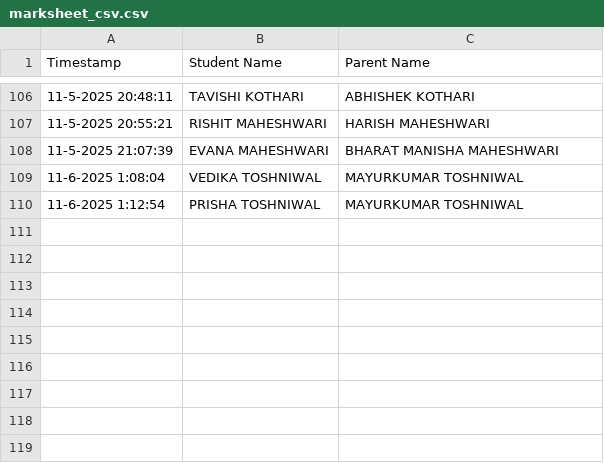
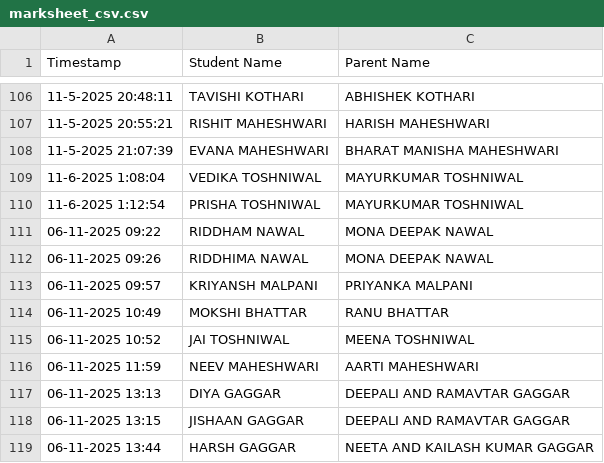
Before and after one commit to maladkshetrasamiti-sketch/maladutsav2025, a CSV file: marksheet_csv.csv, drawn as a sheet; only a part is shown, gaps mark what is left out.

Commit message:
ra: marksheet html updated

```diff
--- a/marksheet_csv.csv
+++ b/marksheet_csv.csv
@@ -110 +110,10 @@ Timestamp,Student Name,Parent Name
 11-6-2025 1:12:54,PRISHA TOSHNIWAL,MAYURKUMAR TOSHNIWAL
+06-11-2025 09:22,RIDDHAM NAWAL,MONA DEEPAK NAWAL
+06-11-2025 09:26,RIDDHIMA NAWAL,MONA DEEPAK NAWAL
+06-11-2025 09:57,KRIYANSH MALPANI,PRIYANKA MALPANI
+06-11-2025 10:49,MOKSHI BHATTAR,RANU BHATTAR
+06-11-2025 10:52,JAI TOSHNIWAL,MEENA TOSHNIWAL
+06-11-2025 11:59,NEEV MAHESHWARI,AARTI MAHESHWARI
+06-11-2025 13:13,DIYA GAGGAR,DEEPALI AND RAMAVTAR GAGGAR
+06-11-2025 13:15,JISHAAN GAGGAR,DEEPALI AND RAMAVTAR GAGGAR
+06-11-2025 13:44,HARSH GAGGAR,NEETA AND KAILASH KUMAR GAGGAR
```
Also changed, not shown: 9 other files.
